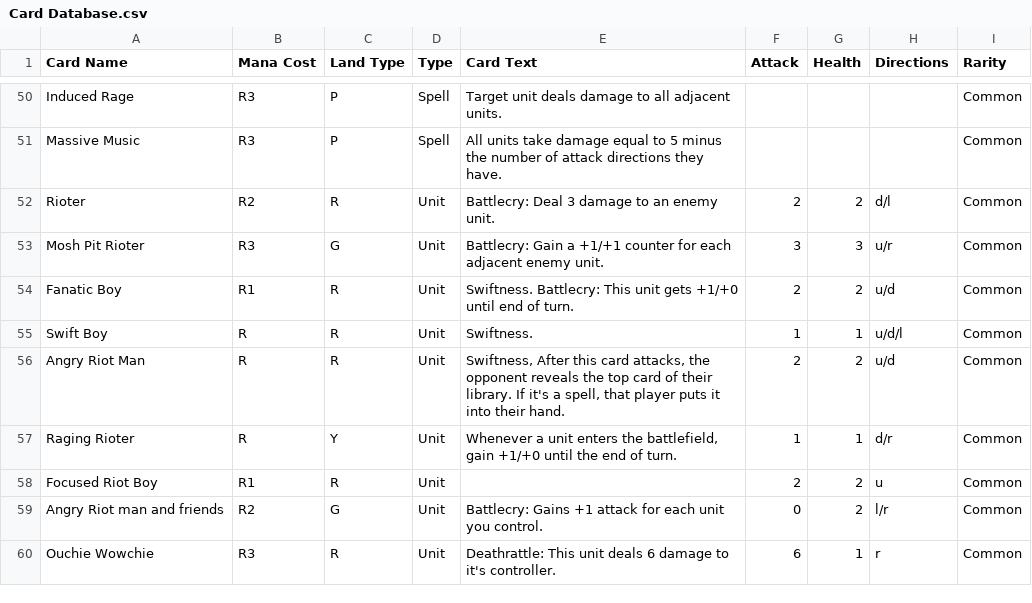
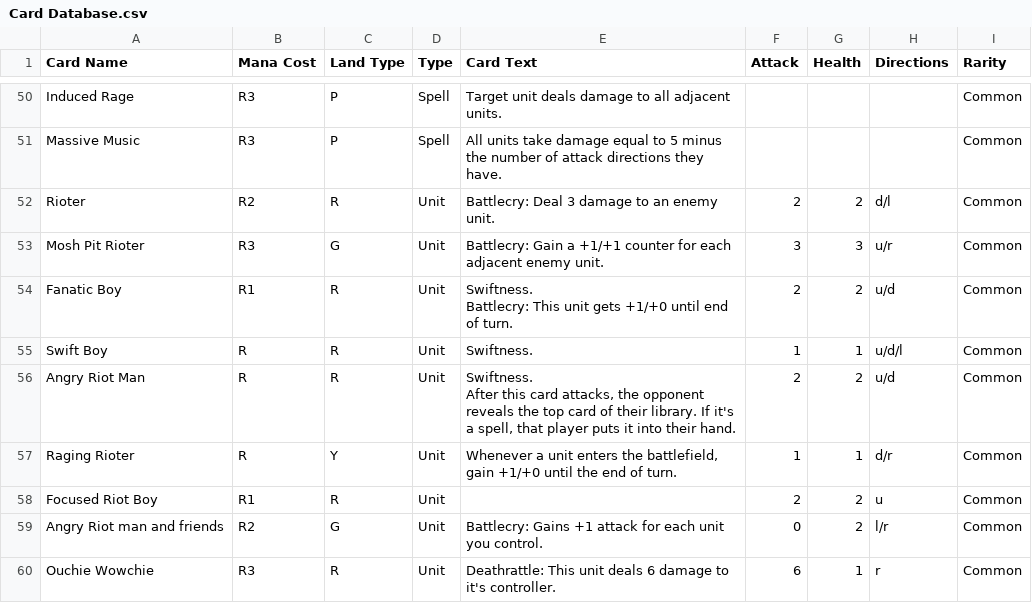
Before and after one commit to Saruto/CoolCardCreator, a CSV file: Assets/StreamingAssets/Card Database.csv, drawn as a sheet; only a part is shown, gaps mark what is left out.

Commit message:
added some newline characters in some card text cuz we can do that now heeckkk yeah

```diff
--- a/Assets/StreamingAssets/Card Database.csv
+++ b/Assets/StreamingAssets/Card Database.csv
@@ -53,5 +53,7 @@ Rioter,R2,R,Unit,Battlecry: Deal 3 damage to an enemy unit.,2,2,d/l,Common
 Mosh Pit Rioter,R3,G,Unit,Battlecry: Gain a +1/+1 counter for each adjacent enemy unit.,3,3,u/r,Common
-Fanatic Boy,R1,R,Unit,Swiftness. Battlecry: This unit gets +1/+0 until end of turn. ,2,2,u/d,Common
+Fanatic Boy,R1,R,Unit,"Swiftness.
+Battlecry: This unit gets +1/+0 until end of turn. ",2,2,u/d,Common
 Swift Boy,R,R,Unit,Swiftness.,1,1,u/d/l,Common
-Angry Riot Man,R,R,Unit,"Swiftness, After this card attacks, the opponent reveals the top card of their library. If it's a spell, that player puts it into their hand.",2,2,u/d,Common
+Angry Riot Man,R,R,Unit,"Swiftness.
+After this card attacks, the opponent reveals the top card of their library. If it's a spell, that player puts it into their hand.",2,2,u/d,Common
 Raging Rioter,R,Y,Unit,"Whenever a unit enters the battlefield, gain +1/+0 until the end of turn.",1,1,d/r,Common
```
